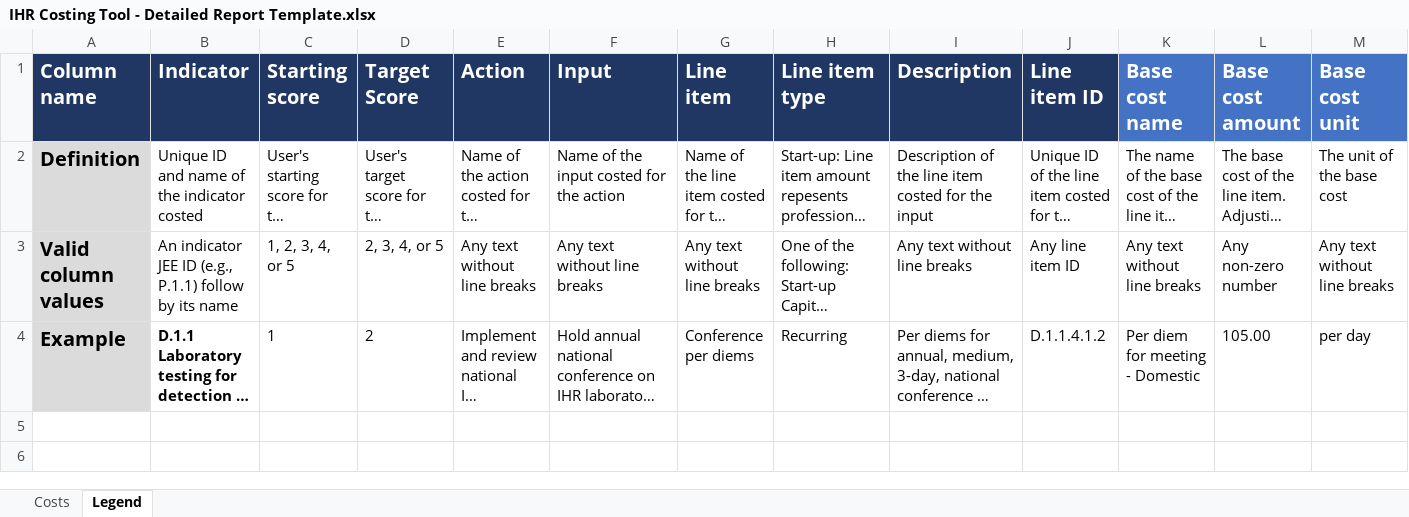
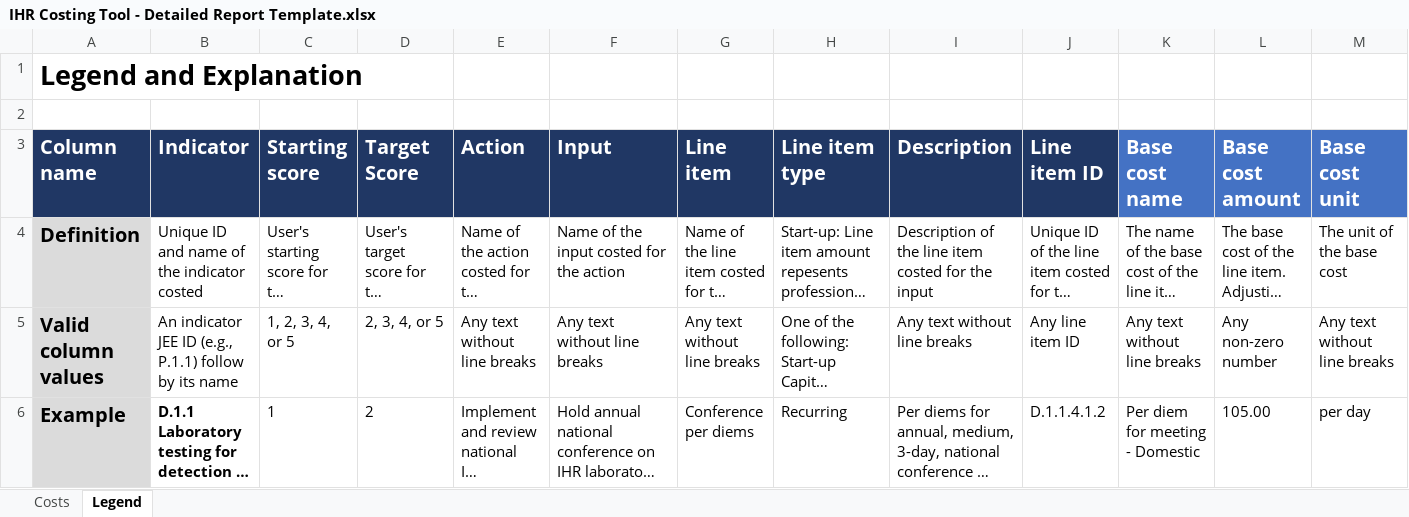
Before and after one commit to talus-analytics-bus/ihr-costing-tool-2, an Excel workbook: export/IHR Costing Tool - Detailed Report Template.xlsx, sheet Legend, drawn as a sheet; only a part is shown; long unchanged cells end in …; values as stored, in another font and other column widths than the file's, no borders; rows hold the shown columns only; the diff names each change by its address in the sheet, - before the commit and + after, or states it on an @@ line.

```diff
--- a/export/IHR Costing Tool - Detailed Report Template.xlsx (sheet Legend)
+++ b/export/IHR Costing Tool - Detailed Report Template.xlsx (sheet Legend)
+row 1: Legend and Explanation
+row 2: (empty)
```
Also changed, not shown: 1 other file.
